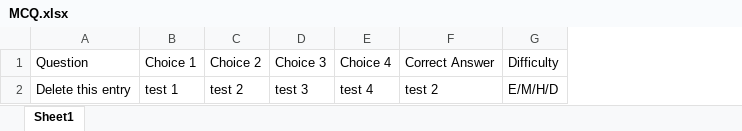
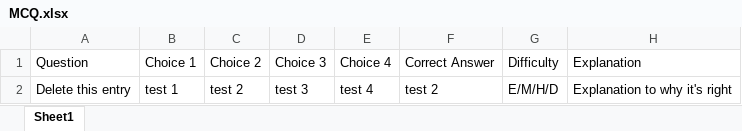
Before and after one commit to KirtiGautam/APR, an Excel workbook: src/Static/files/MCQ.xlsx, sheet Sheet1, drawn as a sheet; values as stored, in another font and other column widths than the file's, no borders; the diff names each change by its address in the sheet, - before the commit and + after, or states it on an @@ line.

```diff
--- a/src/Static/files/MCQ.xlsx (sheet Sheet1)
+++ b/src/Static/files/MCQ.xlsx (sheet Sheet1)
+column H (Explanation), row 2: Explanation to why it's right
```
Also changed, not shown: 21 other files.
